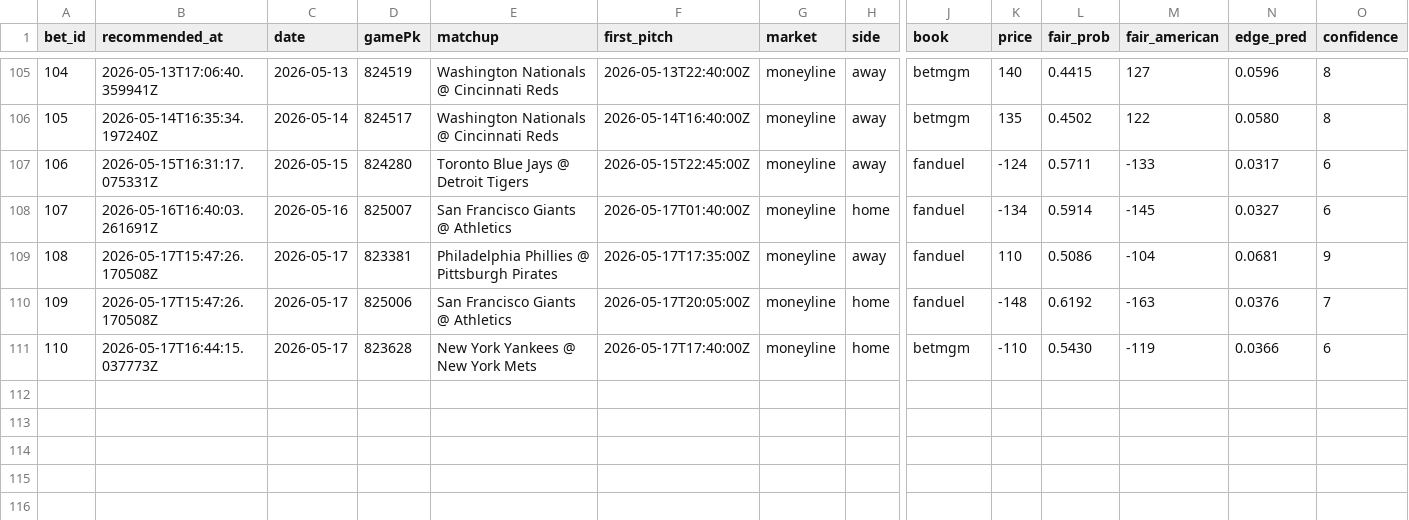
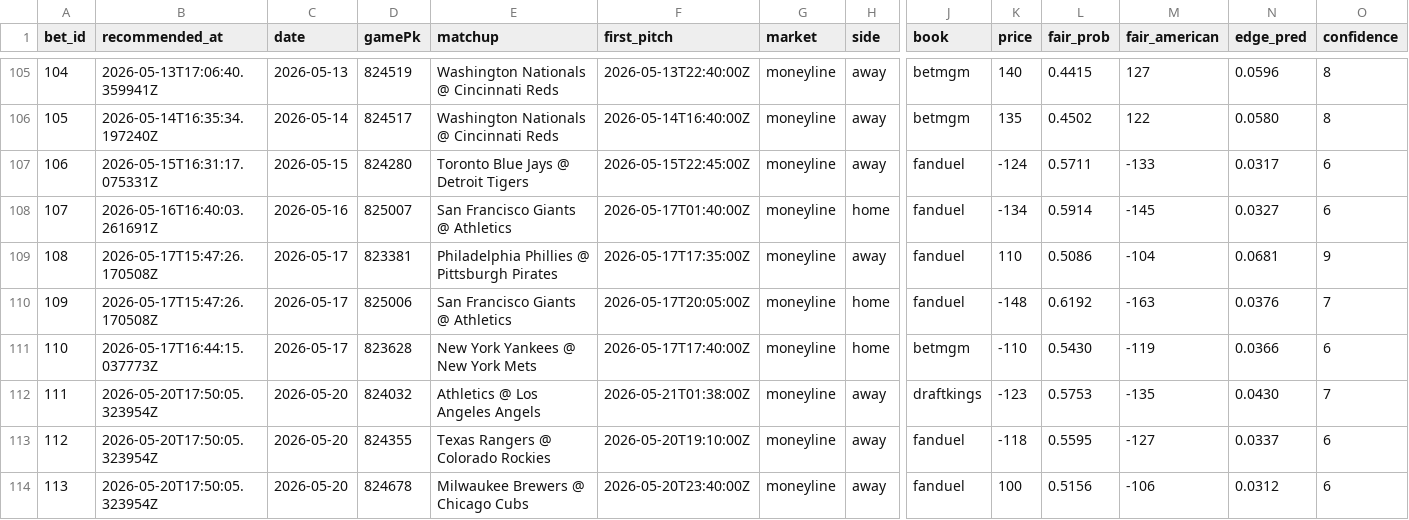
Before and after one commit to Scottguts/mlb-sharp, a CSV file: mlb_data/bet_log.csv, drawn as a sheet; only a part is shown, gaps mark what is left out; rows hold the shown columns only; the diff names each change by its address in the sheet, - before the commit and + after, or states it on an @@ line.

```diff
--- a/mlb_data/bet_log.csv
+++ b/mlb_data/bet_log.csv
+row 112: 111 | 2026-05-20T17:50:05.323954Z | 2026-05-20 | 824032 | Athletics @ Los Angeles Angels | 2026-05-21T01:38:00Z | moneyline | away | draftkings | -123 | 0.5753 | -135 | 0.0430 | 7
+row 113: 112 | 2026-05-20T17:50:05.323954Z | 2026-05-20 | 824355 | Texas Rangers @ Colorado Rockies | 2026-05-20T19:10:00Z | moneyline | away | fanduel | -118 | 0.5595 | -127 | 0.0337 | 6
+row 114: 113 | 2026-05-20T17:50:05.323954Z | 2026-05-20 | 824678 | Milwaukee Brewers @ Chicago Cubs | 2026-05-20T23:40:00Z | moneyline | away | fanduel | 100 | 0.5156 | -106 | 0.0312 | 6
```
Also changed, not shown: 22 other files.
